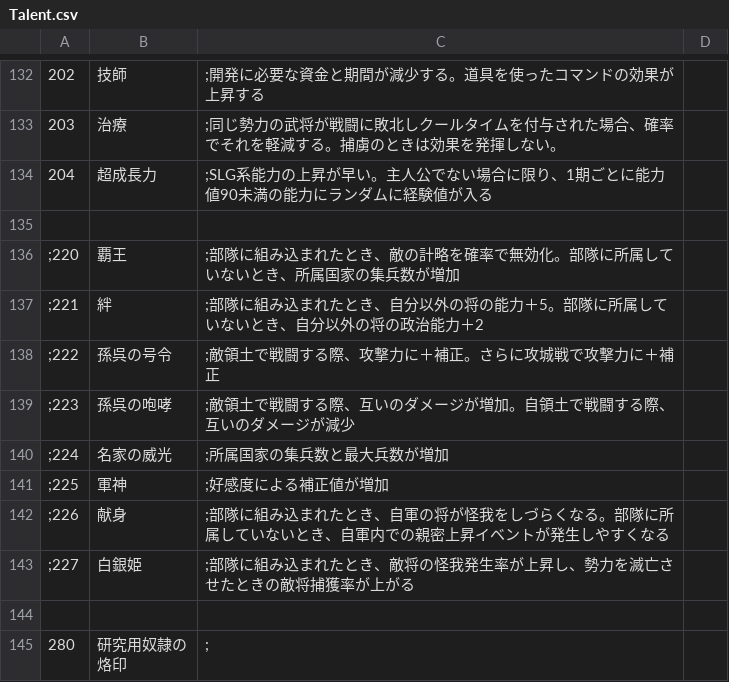
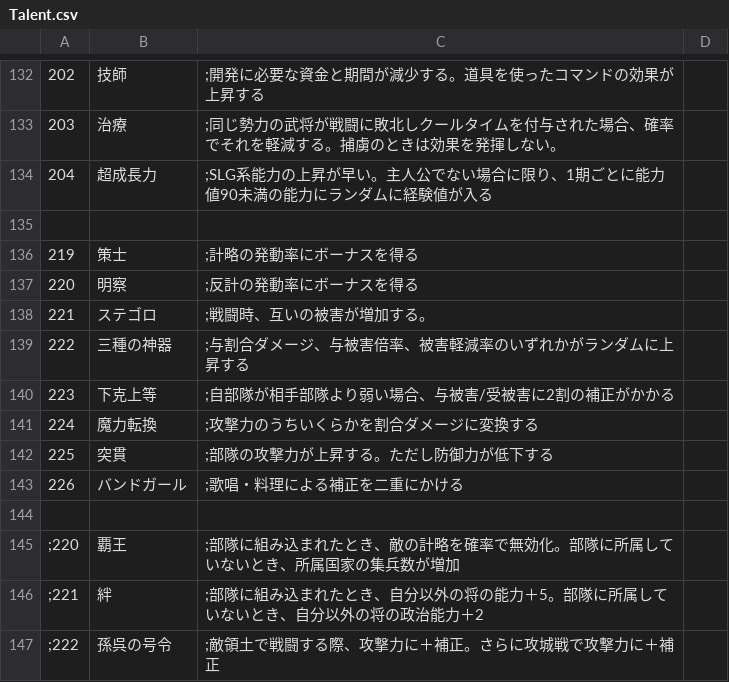
Before and after one commit to wamekukyouzin/eratohoK, a CSV file: CSV/Talent.csv, drawn as a sheet; only a part is shown, gaps mark what is left out; the shorter side is filled out with more unchanged rows.

```diff
--- a/CSV/Talent.csv
+++ b/CSV/Talent.csv
@@ -135,2 +135,11 @@
 
+219,策士,;計略の発動率にボーナスを得る
+220,明察,;反計の発動率にボーナスを得る
+221,ステゴロ,;戦闘時、互いの被害が増加する。
+222,三種の神器,;与割合ダメージ、与被害倍率、被害軽減率のいずれかがランダムに上昇する
+223,下克上等,;自部隊が相手部隊より弱い場合、与被害/受被害に2割の補正がかかる
+224,魔力転換,;攻撃力のうちいくらかを割合ダメージに変換する
+225,突貫,;部隊の攻撃力が上昇する。ただし防御力が低下する
+226,バンドガール,;歌唱・料理による補正を二重にかける
+
 ;220,覇王,;部隊に組み込まれたとき、敵の計略を確率で無効化。部隊に所属していないとき、所属国家の集兵数が増加
```
Also changed, not shown: 2 other files.
